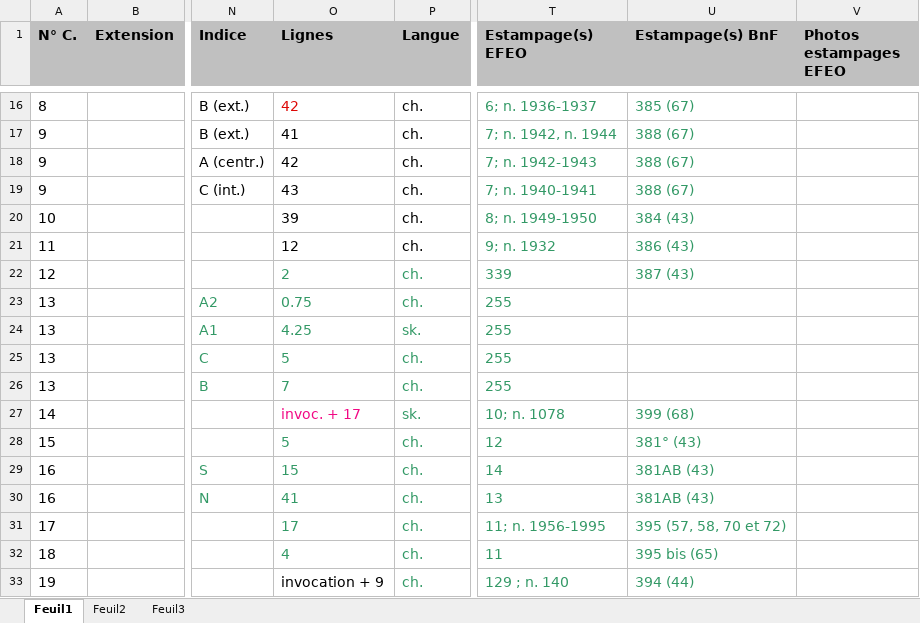
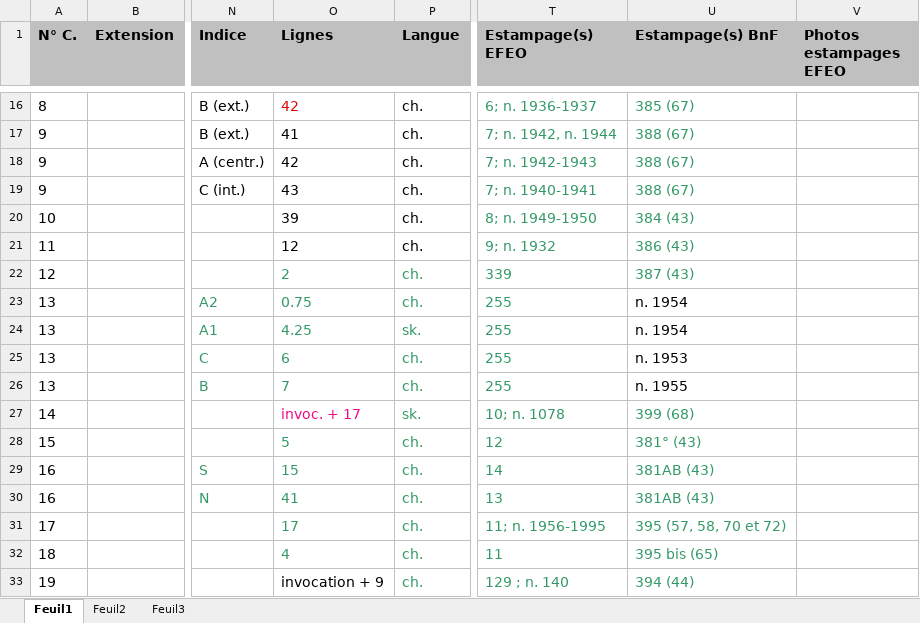
Before and after one commit to erc-dharma/tfc-campa-epigraphy, an Excel workbook: metadata/InventaireCampa.xlsx, sheet Feuil1, drawn as a sheet; only a part is shown, gaps mark what is left out; values as stored, in another font and other column widths than the file's, no borders; the diff names each change by its address in the sheet, - before the commit and + after, or states it on an @@ line.

```diff
--- a/metadata/InventaireCampa.xlsx (sheet Feuil1)
+++ b/metadata/InventaireCampa.xlsx (sheet Feuil1)
-U23:U24 (Estampage(s) BnF): (empty)
+U23:U24 (Estampage(s) BnF): n. 1954
-O25 (Lignes): 5
+O25 (Lignes): 6
-U25 (Estampage(s) BnF): (empty)
+U25 (Estampage(s) BnF): n. 1953
-U26 (Estampage(s) BnF): (empty)
+U26 (Estampage(s) BnF): n. 1955
```
Also changed, not shown: 1 other file.
